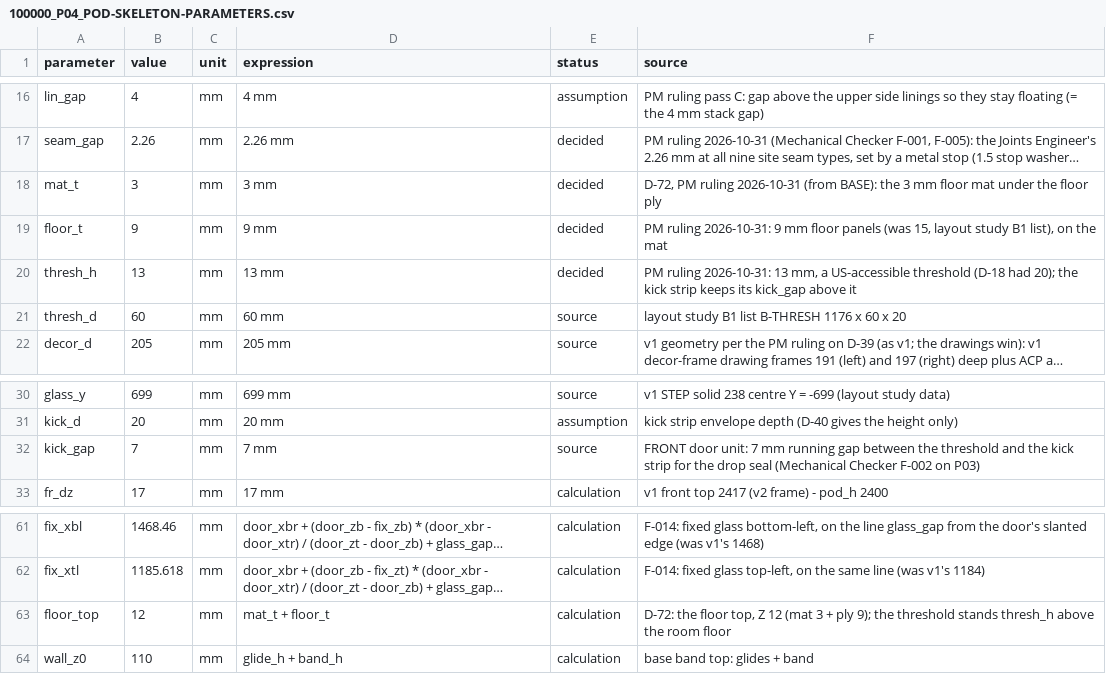
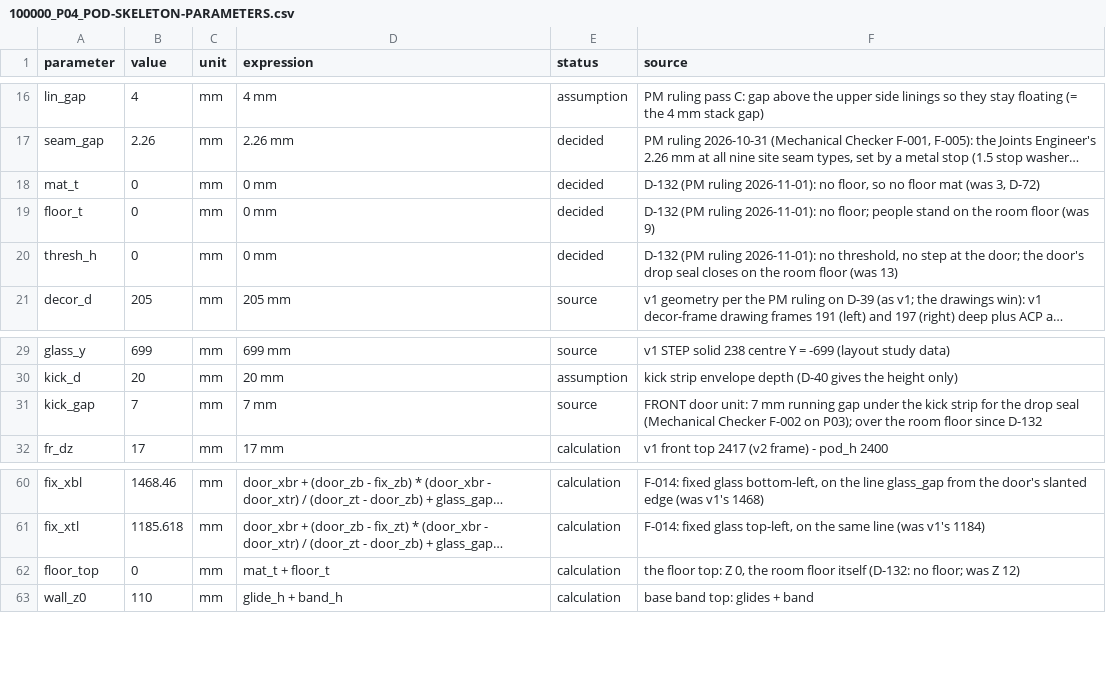
Before and after one commit to autonomous-ai/spaceship, a CSV file: v2/01-CAD-Native/skeleton/100000_P04_POD-SKELETON-PARAMETERS.csv, drawn as a sheet; only a part is shown, gaps mark what is left out; long unchanged cells end in …; removed rows and columns are numbered as before the commit, all else as after; the diff names each change by its address in the sheet, - before the commit and + after, or states it on an @@ line.

```diff
--- a/v2/01-CAD-Native/skeleton/100000_P04_POD-SKELETON-PARAMETERS.csv
+++ b/v2/01-CAD-Native/skeleton/100000_P04_POD-SKELETON-PARAMETERS.csv
-B18 (value): 3
+B18 (value): 0
-D18 (expression): 3 mm
+D18 (expression): 0 mm
-F18 (source): D-72, PM ruling 2026-10-31 (from BASE): the 3 mm floor mat under the floor ply
+F18 (source): D-132 (PM ruling 2026-11-01): no floor, so no floor mat (was 3, D-72)
-B19 (value): 9
+B19 (value): 0
-D19 (expression): 9 mm
+D19 (expression): 0 mm
-F19 (source): PM ruling 2026-10-31: 9 mm floor panels (was 15, layout study B1 list), on the mat
+F19 (source): D-132 (PM ruling 2026-11-01): no floor; people stand on the room floor (was 9)
-B20 (value): 13
+B20 (value): 0
-D20 (expression): 13 mm
+D20 (expression): 0 mm
-F20 (source): PM ruling 2026-10-31: 13 mm, a US-accessible threshold (D-18 had 20); the kick strip keeps its kick_gap above it
+F20 (source): D-132 (PM ruling 2026-11-01): no threshold, no step at the door; the door's drop seal closes on the room floor (was 13)
-row 21: thresh_d | 60 | mm | 60 mm | source | layout study B1 list B-THRESH 1176 x 60 x 20
-F31 (source): …running gap between the threshold and the kick strip for the drop seal (Mechanical Checker F-002 on P03)
+F31 (source): …running gap under the kick strip for the drop seal (Mechanical Checker F-002 on P03); over the room floor since D-132
-B62 (value): 12
+B62 (value): 0
-F62 (source): D-72: the floor top, Z 12 (mat 3 + ply 9); the threshold stands thresh_h above the room floor
+F62 (source): the floor top: Z 0, the room floor itself (D-132: no floor; was Z 12)
```
Also changed, not shown: 3 other files.
